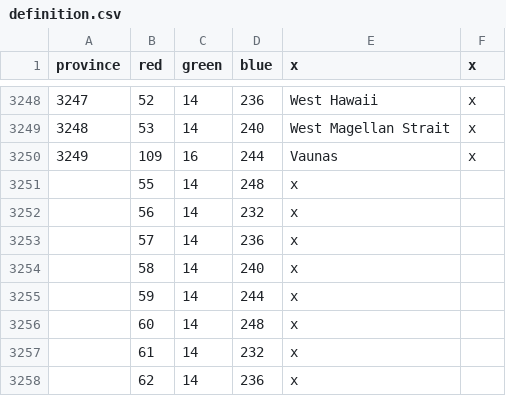
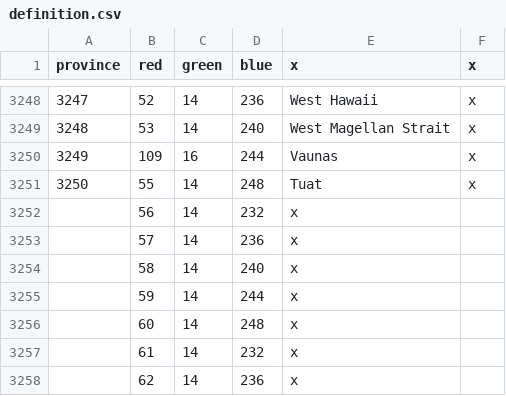
Before and after one commit to Panagiotis-Magos/Unbroken_city, a CSV file: Unbroken_city/map/definition.csv, drawn as a sheet; only a part is shown, gaps mark what is left out.

```diff
--- a/Unbroken_city/map/definition.csv
+++ b/Unbroken_city/map/definition.csv
@@ -3250,3 +3250,3 @@ province;red;green;blue;x;x
 3249;109;16;244;Vaunas;x
-;55;14;248;x;
+3250;55;14;248;Tuat;x
 ;56;14;232;x;
```
Also changed, not shown: Unbroken_city/localisation/darkness.csv, Unbroken_city/map/adjacencies.csv, 12 other files.
